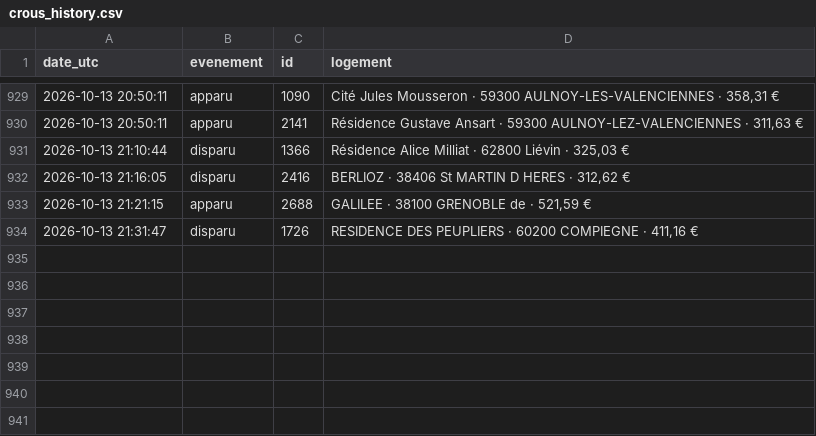
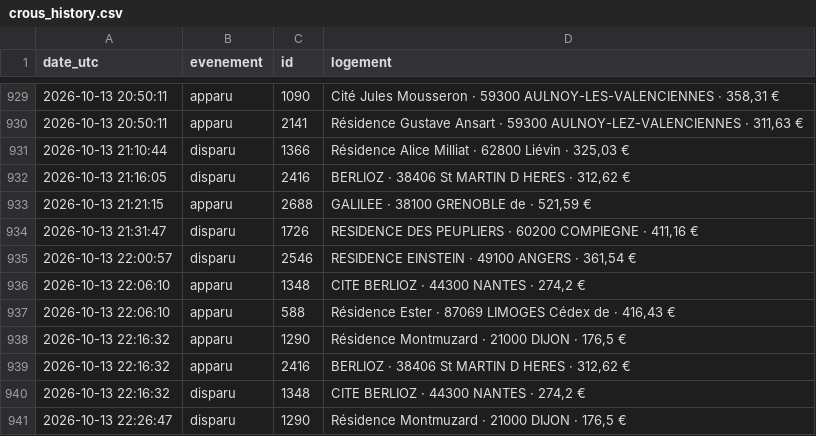
Before and after one commit to omaraitlhouss/crous-watcher, a CSV file: crous_history.csv, drawn as a sheet; only a part is shown, gaps mark what is left out; the diff names each change by its address in the sheet, - before the commit and + after, or states it on an @@ line.

Commit message:
Historique CROUS 2026-10-13 22:35

```diff
--- a/crous_history.csv
+++ b/crous_history.csv
+row 935: 2026-10-13 22:00:57 | disparu | 2546 | RESIDENCE EINSTEIN · 49100 ANGERS · 361,54 €
+row 936: 2026-10-13 22:06:10 | apparu | 1348 | CITE BERLIOZ · 44300 NANTES · 274,2 €
+row 937: 2026-10-13 22:06:10 | apparu | 588 | Résidence Ester · 87069 LIMOGES Cédex de · 416,43 €
+row 938: 2026-10-13 22:16:32 | apparu | 1290 | Résidence Montmuzard · 21000 DIJON · 176,5 €
+row 939: 2026-10-13 22:16:32 | apparu | 2416 | BERLIOZ · 38406 St MARTIN D HERES · 312,62 €
+row 940: 2026-10-13 22:16:32 | disparu | 1348 | CITE BERLIOZ · 44300 NANTES · 274,2 €
+row 941: 2026-10-13 22:26:47 | disparu | 1290 | Résidence Montmuzard · 21000 DIJON · 176,5 €
```
